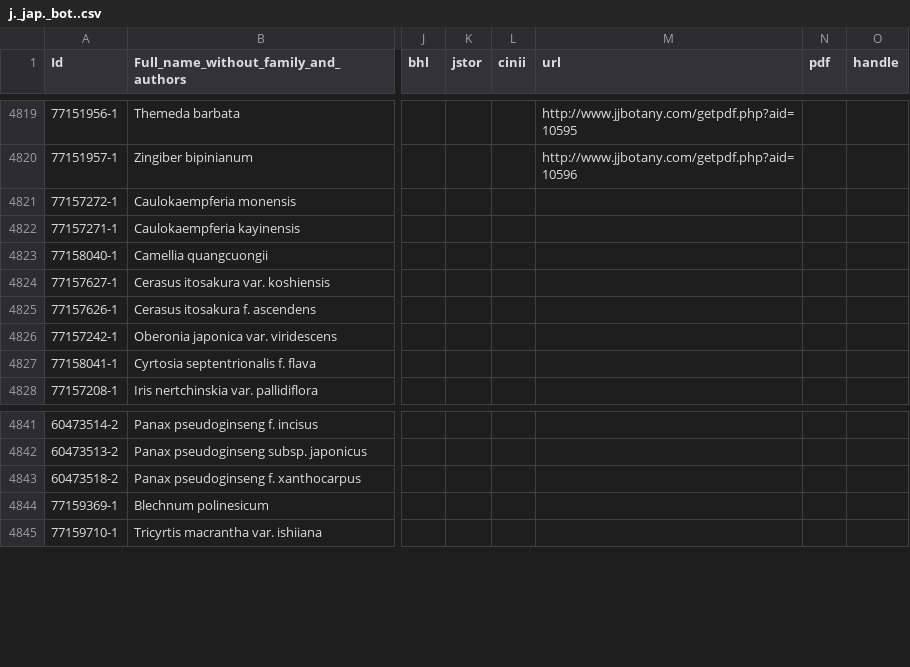
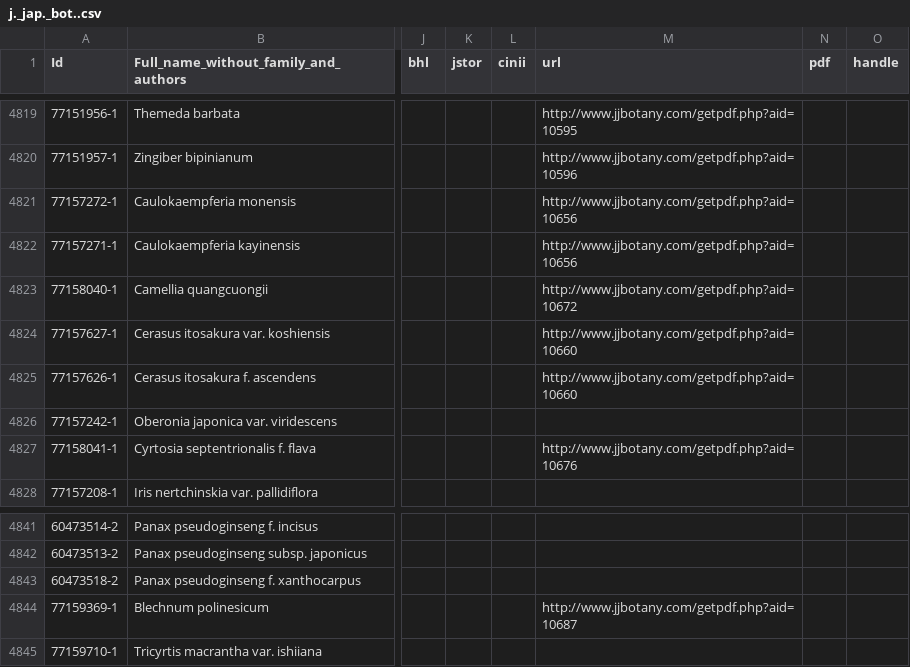
Before and after one commit to rdmpage/ipni-names, a CSV file: journals/j._jap._bot..csv, drawn as a sheet; only a part is shown, gaps mark what is left out; the diff covers the shown part only; the diff names each change by its address in the sheet, - before the commit and + after, or states it on an @@ line.

```diff
--- a/journals/j._jap._bot..csv
+++ b/journals/j._jap._bot..csv
-M4821:M4822 (url): (empty)
+M4821:M4822 (url): http://www.jjbotany.com/getpdf.php?aid=10656
-M4823 (url): (empty)
+M4823 (url): http://www.jjbotany.com/getpdf.php?aid=10672
-M4824:M4825 (url): (empty)
+M4824:M4825 (url): http://www.jjbotany.com/getpdf.php?aid=10660
-M4827 (url): (empty)
+M4827 (url): http://www.jjbotany.com/getpdf.php?aid=10676
-M4844 (url): (empty)
+M4844 (url): http://www.jjbotany.com/getpdf.php?aid=10687
```
Also changed, not shown: 23 edited cells elsewhere in this file, journals/bot._mus._leafl..csv, journals/harvard_pap._bot..csv, 43 other files.
